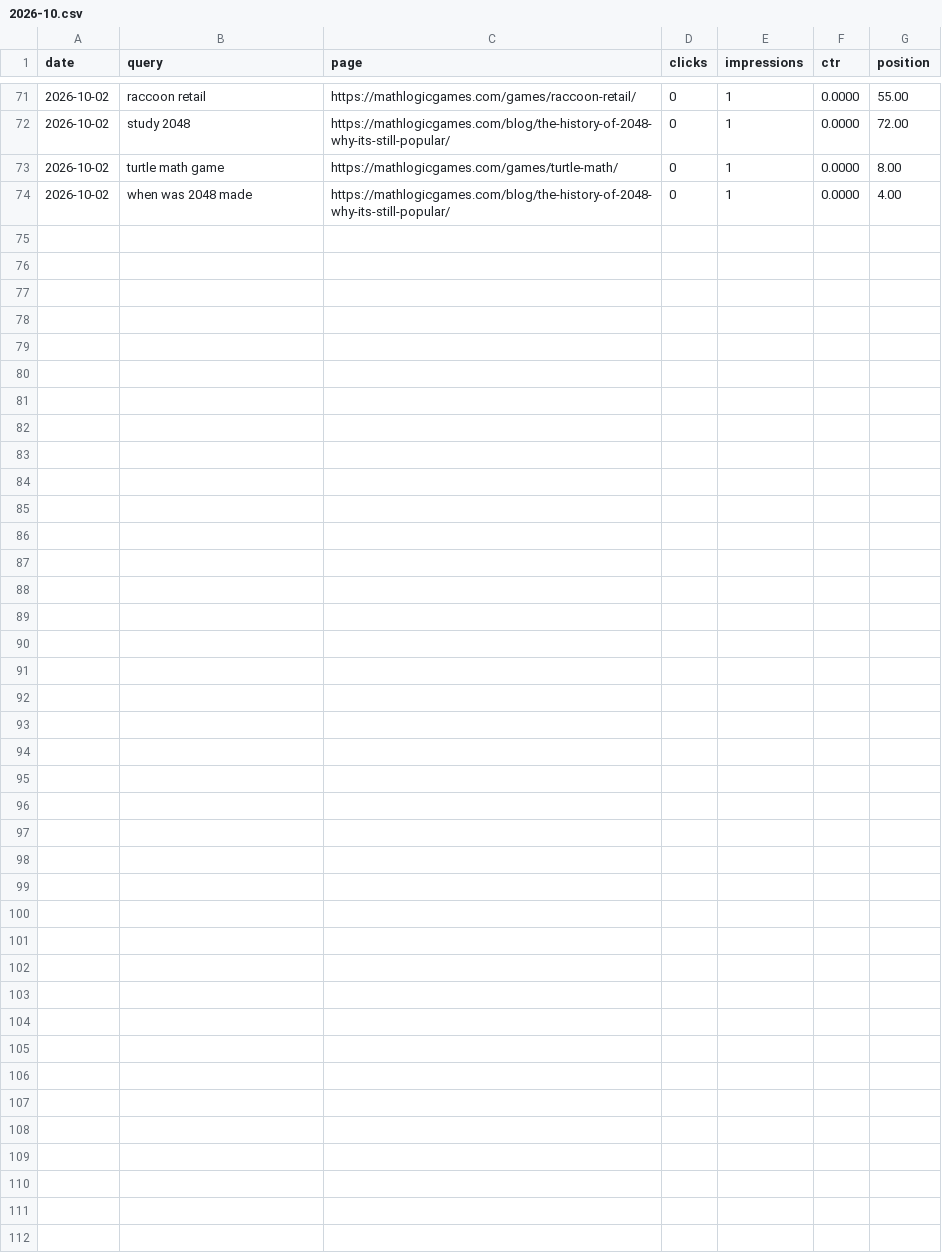
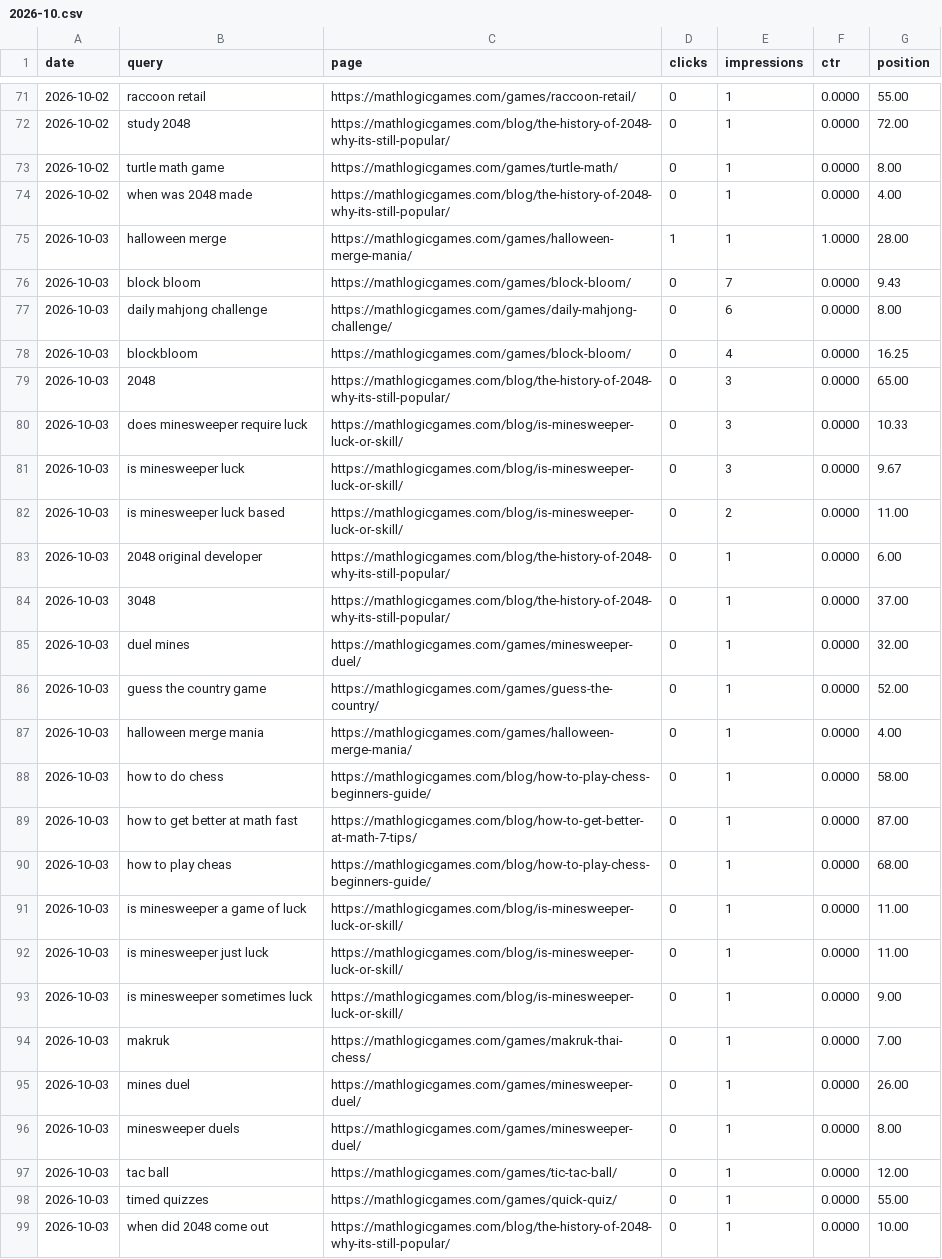
Before and after one commit to thanhnt1910/gsc-data, a CSV file: data/queries/2026-10.csv, drawn as a sheet; only a part is shown, gaps mark what is left out; the diff names each change by its address in the sheet, - before the commit and + after, or states it on an @@ line.

```diff
--- a/data/queries/2026-10.csv
+++ b/data/queries/2026-10.csv
+row 75: 2026-10-03 | halloween merge | https://mathlogicgames.com/games/halloween-merge-mania/ | 1 | 1 | 1.0000 | 28.00
+row 76: 2026-10-03 | block bloom | https://mathlogicgames.com/games/block-bloom/ | 0 | 7 | 0.0000 | 9.43
+row 77: 2026-10-03 | daily mahjong challenge | https://mathlogicgames.com/games/daily-mahjong-challenge/ | 0 | 6 | 0.0000 | 8.00
+row 78: 2026-10-03 | blockbloom | https://mathlogicgames.com/games/block-bloom/ | 0 | 4 | 0.0000 | 16.25
+row 79: 2026-10-03 | 2048 | https://mathlogicgames.com/blog/the-history-of-2048-why-its-still-popular/ | 0 | 3 | 0.0000 | 65.00
+row 80: 2026-10-03 | does minesweeper require luck | https://mathlogicgames.com/blog/is-minesweeper-luck-or-skill/ | 0 | 3 | 0.0000 | 10.33
+row 81: 2026-10-03 | is minesweeper luck | https://mathlogicgames.com/blog/is-minesweeper-luck-or-skill/ | 0 | 3 | 0.0000 | 9.67
+row 82: 2026-10-03 | is minesweeper luck based | https://mathlogicgames.com/blog/is-minesweeper-luck-or-skill/ | 0 | 2 | 0.0000 | 11.00
+row 83: 2026-10-03 | 2048 original developer | https://mathlogicgames.com/blog/the-history-of-2048-why-its-still-popular/ | 0 | 1 | 0.0000 | 6.00
+row 84: 2026-10-03 | 3048 | https://mathlogicgames.com/blog/the-history-of-2048-why-its-still-popular/ | 0 | 1 | 0.0000 | 37.00
+row 85: 2026-10-03 | duel mines | https://mathlogicgames.com/games/minesweeper-duel/ | 0 | 1 | 0.0000 | 32.00
+row 86: 2026-10-03 | guess the country game | https://mathlogicgames.com/games/guess-the-country/ | 0 | 1 | 0.0000 | 52.00
+row 87: 2026-10-03 | halloween merge mania | https://mathlogicgames.com/games/halloween-merge-mania/ | 0 | 1 | 0.0000 | 4.00
+row 88: 2026-10-03 | how to do chess | https://mathlogicgames.com/blog/how-to-play-chess-beginners-guide/ | 0 | 1 | 0.0000 | 58.00
+row 89: 2026-10-03 | how to get better at math fast | https://mathlogicgames.com/blog/how-to-get-better-at-math-7-tips/ | 0 | 1 | 0.0000 | 87.00
+row 90: 2026-10-03 | how to play cheas | https://mathlogicgames.com/blog/how-to-play-chess-beginners-guide/ | 0 | 1 | 0.0000 | 68.00
+row 91: 2026-10-03 | is minesweeper a game of luck | https://mathlogicgames.com/blog/is-minesweeper-luck-or-skill/ | 0 | 1 | 0.0000 | 11.00
+row 92: 2026-10-03 | is minesweeper just luck | https://mathlogicgames.com/blog/is-minesweeper-luck-or-skill/ | 0 | 1 | 0.0000 | 11.00
+row 93: 2026-10-03 | is minesweeper sometimes luck | https://mathlogicgames.com/blog/is-minesweeper-luck-or-skill/ | 0 | 1 | 0.0000 | 9.00
+row 94: 2026-10-03 | makruk | https://mathlogicgames.com/games/makruk-thai-chess/ | 0 | 1 | 0.0000 | 7.00
+row 95: 2026-10-03 | mines duel | https://mathlogicgames.com/games/minesweeper-duel/ | 0 | 1 | 0.0000 | 26.00
+row 96: 2026-10-03 | minesweeper duels | https://mathlogicgames.com/games/minesweeper-duel/ | 0 | 1 | 0.0000 | 8.00
+row 97: 2026-10-03 | tac ball | https://mathlogicgames.com/games/tic-tac-ball/ | 0 | 1 | 0.0000 | 12.00
+row 98: 2026-10-03 | timed quizzes | https://mathlogicgames.com/games/quick-quiz/ | 0 | 1 | 0.0000 | 55.00
+row 99: 2026-10-03 | when did 2048 come out | https://mathlogicgames.com/blog/the-history-of-2048-why-its-still-popular/ | 0 | 1 | 0.0000 | 10.00
```
Also changed, not shown: data/countries/2026-10.csv, data/ga4/game_events/2026-10.csv, 9 other files.
